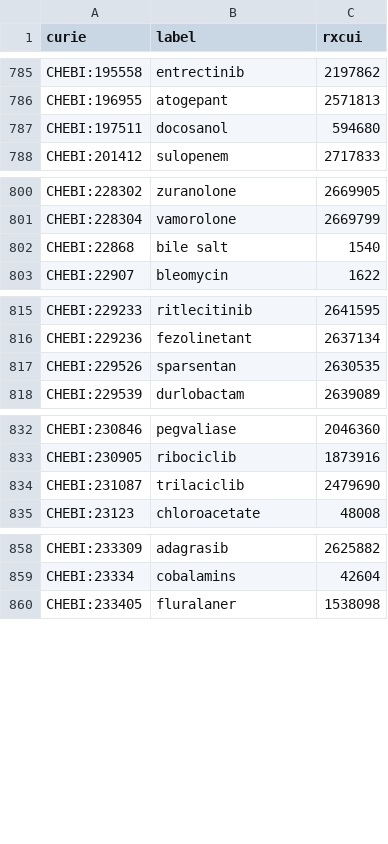
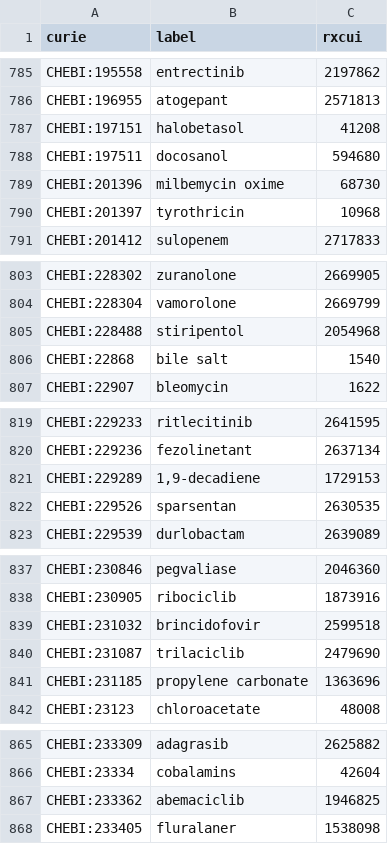
Before and after one commit to mcwdsi/dron, a TSV file: src/templates/ingredient.tsv, drawn as a sheet; only a part is shown, gaps mark what is left out; the diff covers the shown part only; the diff names each change by its address in the sheet, - before the commit and + after, or states it on an @@ line.

Commit message:
added last 10 mappings using case insensitive label matching

```diff
--- a/src/templates/ingredient.tsv
+++ b/src/templates/ingredient.tsv
+row 787: CHEBI:197151 | halobetasol | 41208
+row 789: CHEBI:201396 | milbemycin oxime | 68730
+row 790: CHEBI:201397 | tyrothricin | 10968
+row 805: CHEBI:228488 | stiripentol | 2054968
+row 821: CHEBI:229289 | 1,9-decadiene | 1729153
+row 839: CHEBI:231032 | brincidofovir | 2599518
+row 841: CHEBI:231185 | propylene carbonate | 1363696
+row 867: CHEBI:233362 | abemaciclib | 1946825
```
Also changed, not shown: 1 added row and 10 removed rows elsewhere in this file, src/templates/clinical_drug_form_ingredient.tsv, 3 other files.
